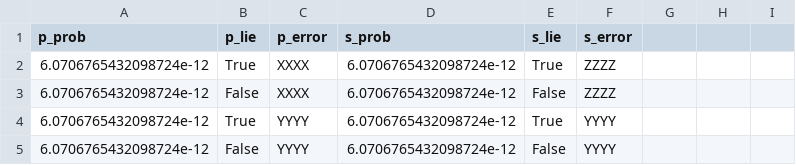
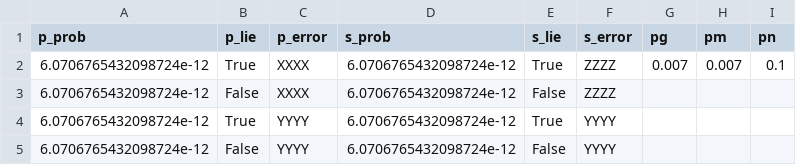
Before and after one commit to Poeloe/oop_surface_code, a CSV file: oopsc/superoperator/csv_files/expedient_0007.csv, drawn as a sheet; only a part is shown.

```diff
--- a/oopsc/superoperator/csv_files/expedient_0007.csv
+++ b/oopsc/superoperator/csv_files/expedient_0007.csv
@@ -1,3 +1,3 @@
-p_prob;p_lie;p_error;s_prob;s_lie;s_error
-6.0706765432098724e-12;True;XXXX;6.0706765432098724e-12;True;ZZZZ
+p_prob;p_lie;p_error;s_prob;s_lie;s_error;pg;pm;pn
+6.0706765432098724e-12;True;XXXX;6.0706765432098724e-12;True;ZZZZ;0.007;0.007;0.1
 6.0706765432098724e-12;False;XXXX;6.0706765432098724e-12;False;ZZZZ
```
Also changed, not shown: 1 other file.
